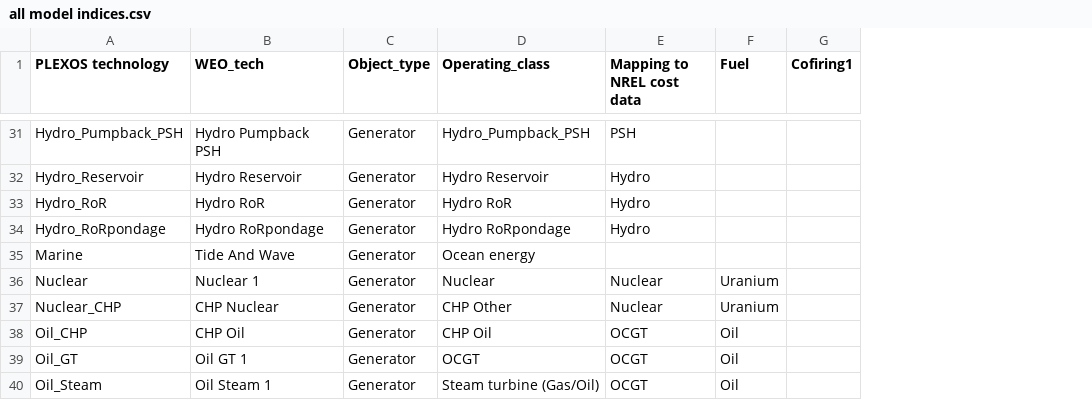
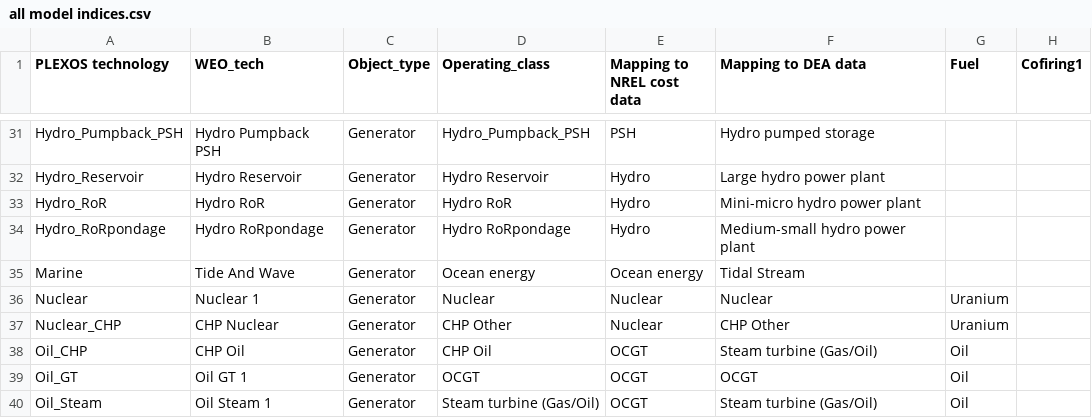
Before and after one commit to craigl33/plexos-model-setup, a CSV file: templates and indices/all model indices.csv, drawn as a sheet; only a part is shown, gaps mark what is left out; the diff covers the shown part only; the diff names each change by its address in the sheet, - before the commit and + after, or states it on an @@ line.

Commit message:
Updated CapacitySetup to include plant-level (i.e. manual) setup from country-level projects. Also added new templates for generator parameters and the beginning of functionality to create PLEXOS files directly from the same Class

```diff
--- a/templates and indices/all model indices.csv
+++ b/templates and indices/all model indices.csv
+column F (Mapping to DEA data), rows 31-40: Hydro pumped storage | Large hydro power plant | Mini-micro hydro power plant | Medium-small hydro power plant | Tidal Stream | Nuclear | CHP Other | Steam turbine (Gas/Oil) | OCGT | Steam turbine (Gas/Oil)
-E35 (Mapping to NREL cost data): (empty)
+E35 (Mapping to NREL cost data): Ocean energy
```
Also changed, not shown: 12 edited cells elsewhere in this file, 15 other files.
